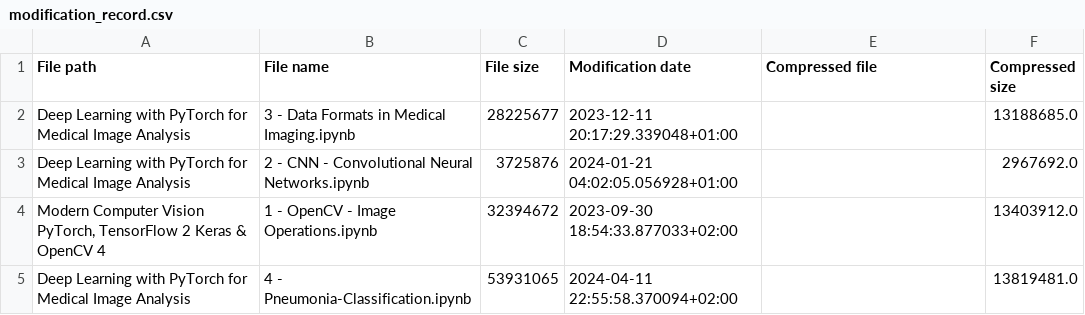
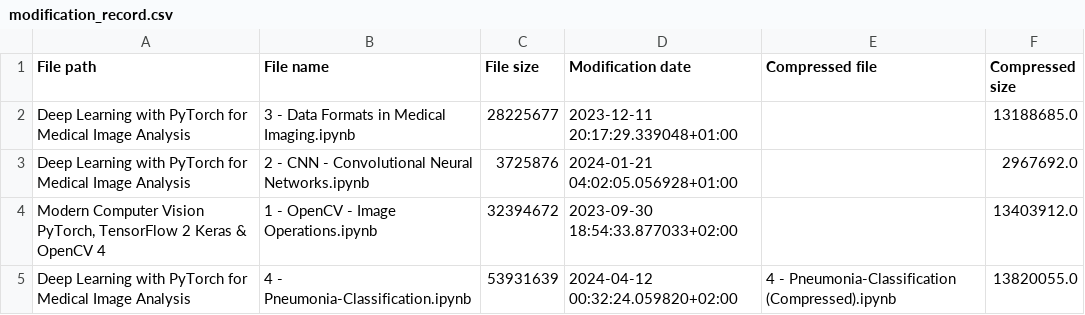
Before and after one commit to RaphaelZH/OpenCV_Program_EN, a CSV file: modification_record.csv, drawn as a sheet.

```diff
--- a/modification_record.csv
+++ b/modification_record.csv
@@ -4,2 +4,2 @@ Deep Learning with PyTorch for Medical Image Analysis,2 - CNN - Convolutional Ne
 "Modern Computer Vision PyTorch, TensorFlow 2 Keras & OpenCV 4",1 - OpenCV - Image Operations.ipynb,32394672,2023-09-30 18:54:33.877033+02:00,,13403912.0
-Deep Learning with PyTorch for Medical Image Analysis,4 - Pneumonia-Classification.ipynb,53931065,2024-04-11 22:55:58.370094+02:00,,13819481.0
+Deep Learning with PyTorch for Medical Image Analysis,4 - Pneumonia-Classification.ipynb,53931639,2024-04-12 00:32:24.059820+02:00,4 - Pneumonia-Classification (Compressed).ipynb,13820055.0
```
Also changed, not shown: 1 other file.
